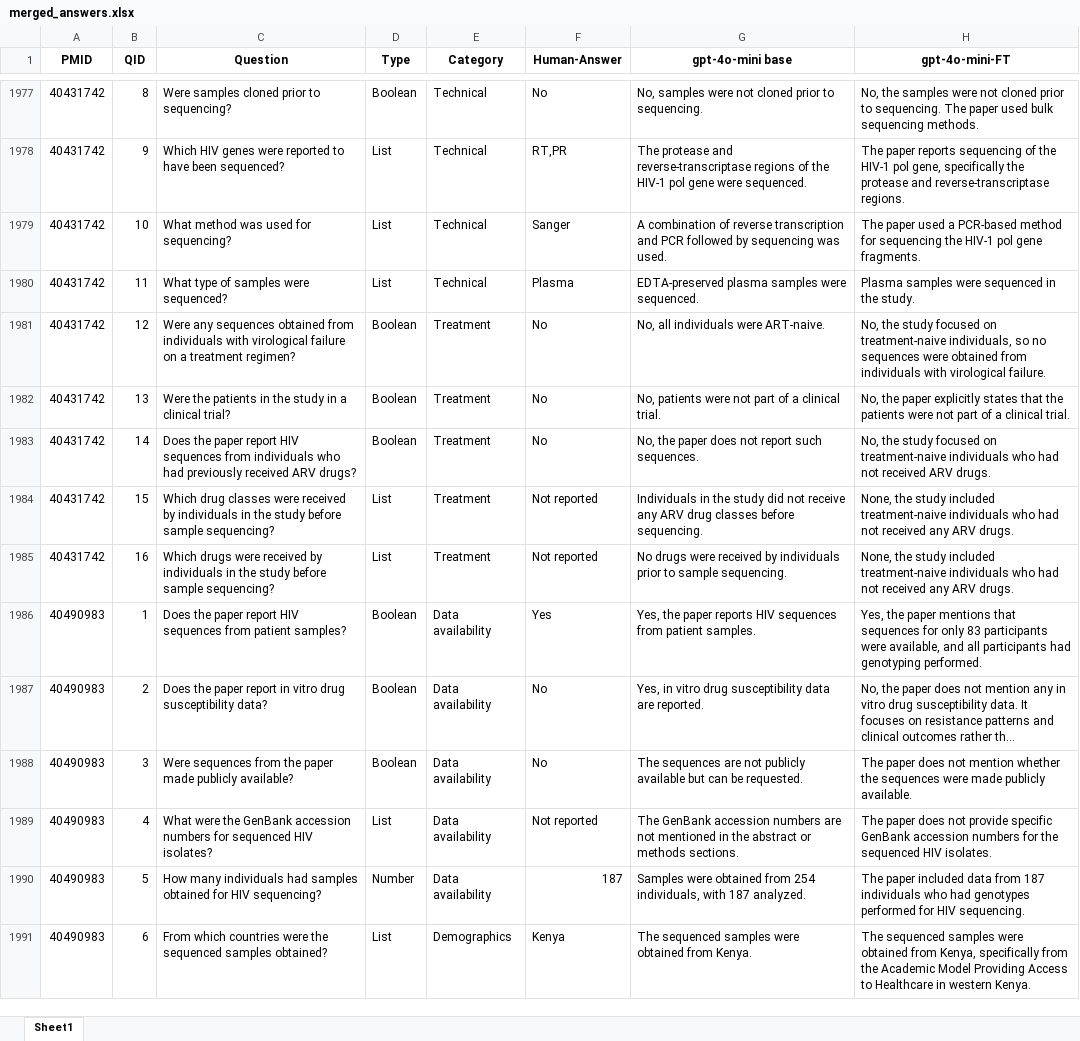
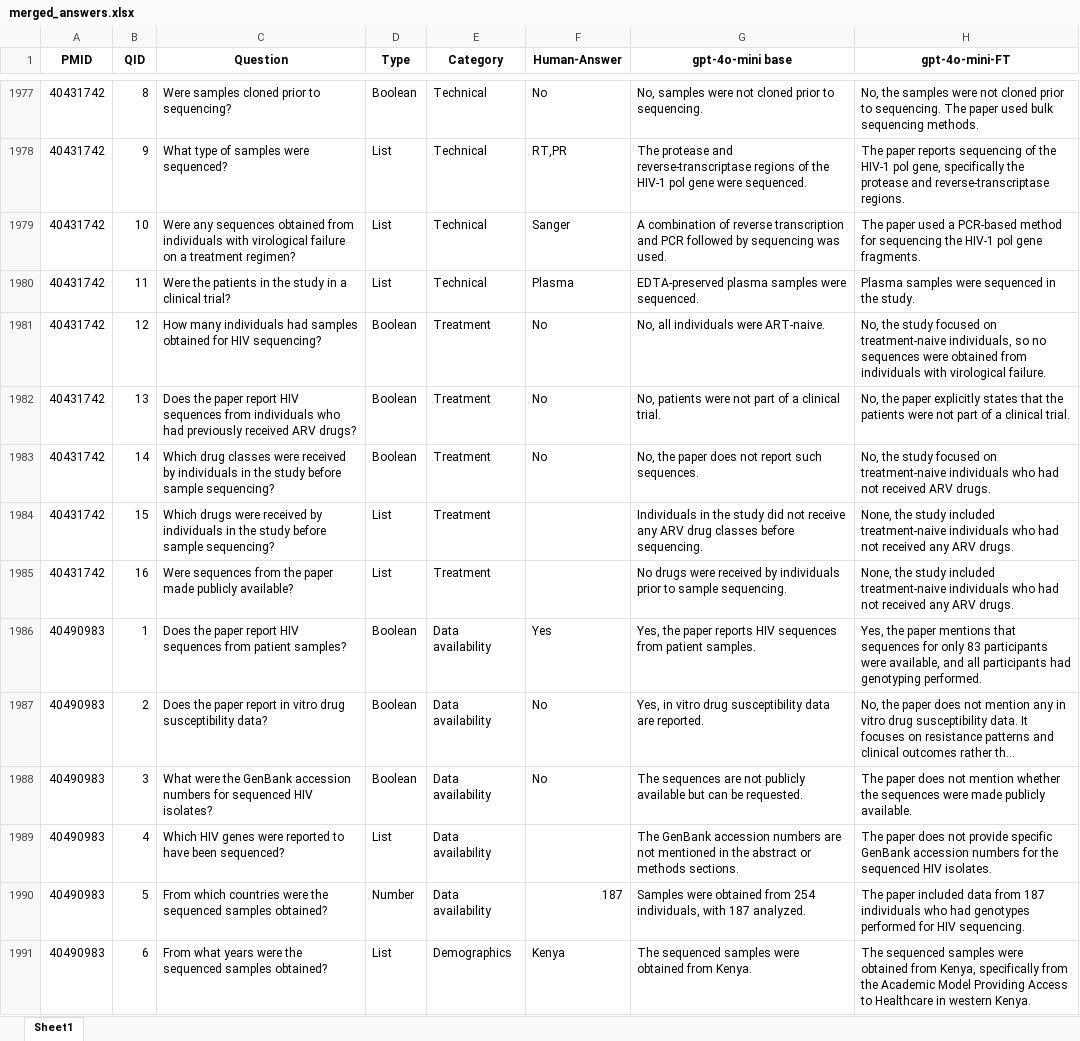
Before and after one commit to hivdb/chat_HIVDB_paper, an Excel workbook: advanced-prompting/csv/merged_answers.xlsx, sheet Sheet1, drawn as a sheet; only a part is shown, gaps mark what is left out; long unchanged cells end in …; values as stored, in another font and other column widths than the file's, no borders; the diff covers the shown part only; the diff names each change by its address in the sheet, - before the commit and + after, or states it on an @@ line.

```diff
--- a/advanced-prompting/csv/merged_answers.xlsx (sheet Sheet1)
+++ b/advanced-prompting/csv/merged_answers.xlsx (sheet Sheet1)
-C1978 (Question): Which HIV genes were reported to have been sequenced?
+C1978 (Question): What type of samples were sequenced?
-C1979 (Question): What method was used for sequencing?
+C1979 (Question): Were any sequences obtained from individuals with virological failure on a treatment regimen?
-C1980 (Question): What type of samples were sequenced?
+C1980 (Question): Were the patients in the study in a clinical trial?
-C1981 (Question): Were any sequences obtained from individuals with virological failure on a treatment regimen?
+C1981 (Question): How many individuals had samples obtained for HIV sequencing?
-C1982 (Question): Were the patients in the study in a clinical trial?
+C1982 (Question): Does the paper report HIV sequences from individuals who had previously received ARV drugs?
-C1983 (Question): Does the paper report HIV sequences from individuals who had previously received ARV drugs?
+C1983 (Question): Which drug classes were received by individuals in the study before sample sequencing?
-C1984 (Question): Which drug classes were received…
+C1984 (Question): Which drugs were received…
-F1984:F1985 (Human-Answer): Not reported
+F1984:F1985 (Human-Answer): (empty)
-C1985 (Question): Which drugs were received by individuals in the study before sample sequencing?
+C1985 (Question): Were sequences from the paper made publicly available?
-C1988 (Question): Were sequences from the paper made publicly available?
+C1988 (Question): What were the GenBank accession numbers for sequenced HIV isolates?
-C1989 (Question): What were the GenBank accession numbers for sequenced HIV isolates?
+C1989 (Question): Which HIV genes were reported to have been sequenced?
-F1989 (Human-Answer): Not reported
+F1989 (Human-Answer): (empty)
-C1990 (Question): How many individuals had samples obtained for HIV sequencing?
+C1990 (Question): From which countries were the sequenced samples obtained?
-C1991 (Question): From which countries were the…
+C1991 (Question): From what years were the…
```
Also changed, not shown: 450 edited cells elsewhere in this sheet, advanced-prompting/csv/ground_truth.xlsx, 2 other files.
